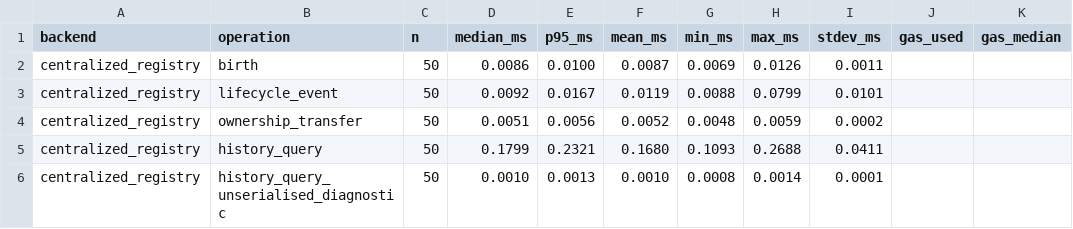
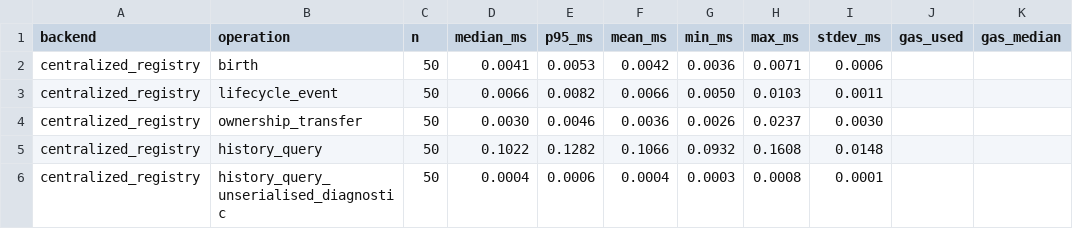
Before and after one commit to nikhilprakash24/CVIN-SC-Implementation-SSI-DID, a CSV file: cv2x-testbed/results/lifecycle_parity.csv, drawn as a sheet; only a part is shown; the diff covers the shown part only; the diff names each change by its address in the sheet, - before the commit and + after, or states it on an @@ line.

```diff
--- a/cv2x-testbed/results/lifecycle_parity.csv
+++ b/cv2x-testbed/results/lifecycle_parity.csv
-D2 (median_ms): 0.0086
+D2 (median_ms): 0.0041
-E2 (p95_ms): 0.0100
+E2 (p95_ms): 0.0053
-F2 (mean_ms): 0.0087
+F2 (mean_ms): 0.0042
-G2 (min_ms): 0.0069
+G2 (min_ms): 0.0036
-H2 (max_ms): 0.0126
+H2 (max_ms): 0.0071
-I2 (stdev_ms): 0.0011
+I2 (stdev_ms): 0.0006
-D3 (median_ms): 0.0092
+D3 (median_ms): 0.0066
-E3 (p95_ms): 0.0167
+E3 (p95_ms): 0.0082
-F3 (mean_ms): 0.0119
+F3 (mean_ms): 0.0066
-G3 (min_ms): 0.0088
+G3 (min_ms): 0.0050
-H3 (max_ms): 0.0799
+H3 (max_ms): 0.0103
-I3 (stdev_ms): 0.0101
+I3 (stdev_ms): 0.0011
-D4 (median_ms): 0.0051
+D4 (median_ms): 0.0030
-E4 (p95_ms): 0.0056
+E4 (p95_ms): 0.0046
-F4 (mean_ms): 0.0052
+F4 (mean_ms): 0.0036
-G4 (min_ms): 0.0048
+G4 (min_ms): 0.0026
-H4 (max_ms): 0.0059
+H4 (max_ms): 0.0237
-I4 (stdev_ms): 0.0002
+I4 (stdev_ms): 0.0030
-D5 (median_ms): 0.1799
+D5 (median_ms): 0.1022
-E5 (p95_ms): 0.2321
+E5 (p95_ms): 0.1282
-F5 (mean_ms): 0.1680
+F5 (mean_ms): 0.1066
-G5 (min_ms): 0.1093
+G5 (min_ms): 0.0932
-H5 (max_ms): 0.2688
+H5 (max_ms): 0.1608
-I5 (stdev_ms): 0.0411
+I5 (stdev_ms): 0.0148
-D6 (median_ms): 0.0010
+D6 (median_ms): 0.0004
-E6 (p95_ms): 0.0013
+E6 (p95_ms): 0.0006
-F6 (mean_ms): 0.0010
+F6 (mean_ms): 0.0004
-G6 (min_ms): 0.0008
+G6 (min_ms): 0.0003
-H6 (max_ms): 0.0014
+H6 (max_ms): 0.0008
```
Also changed, not shown: 42 edited cells elsewhere in this file, 4_comparison-framework/security-analysis/results/security_matrix.csv, 29 other files.
